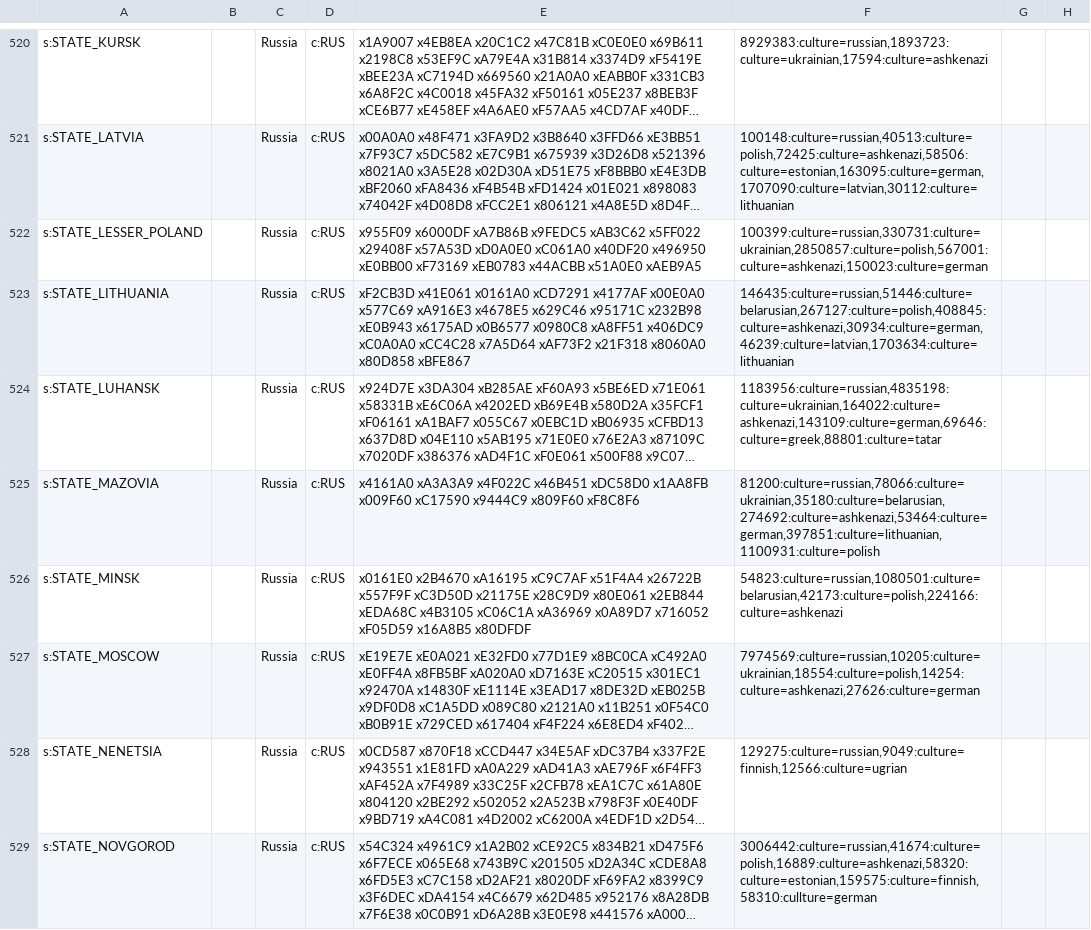
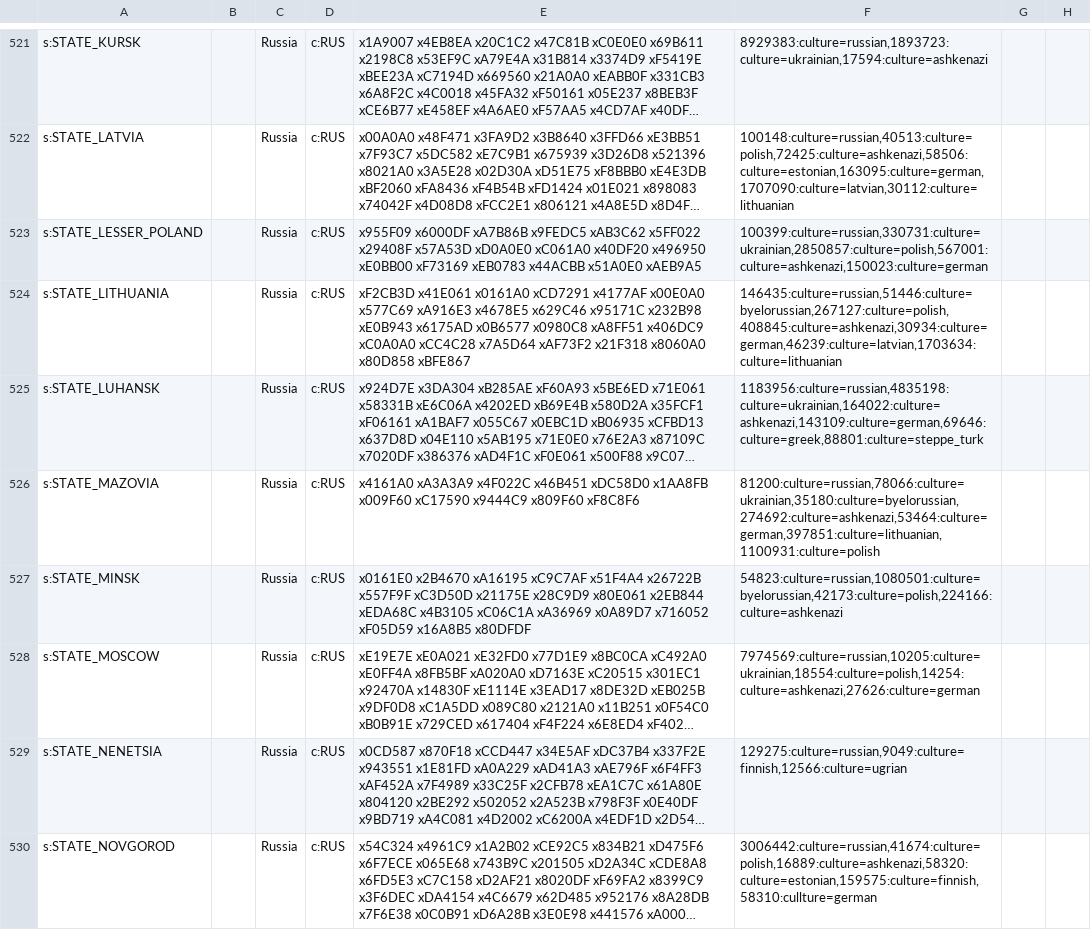
Before and after one commit to AlexJFDev/Vic3-World-War-One-Mod, a CSV file: scripts/data/state_ownership.csv, drawn as a sheet; only a part is shown, gaps mark what is left out; long unchanged cells end in …; addresses are those after the commit; the diff covers the shown part only; the diff names each change by its address in the sheet, - before the commit and + after, or states it on an @@ line.

```diff
--- a/scripts/data/state_ownership.csv
+++ b/scripts/data/state_ownership.csv
-F524: 146435:culture=russian,51446:culture=belarusian,267127:culture=polish,408845:culture=ashkenazi,30934:culture=german,46239:culture=latvian,1703634:culture=lithuanian
+F524: 146435:culture=russian,51446:culture=byelorussian,267127:culture=polish,408845:culture=ashkenazi,30934:culture=german,46239:culture=latvian,1703634:culture=lithuanian
-F525: 1183956:culture=russian,4835198:culture=ukrainian,164022:culture=ashkenazi,143109:culture=german,69646:culture=greek,88801:culture=tatar
+F525: 1183956:culture=russian,4835198:culture=ukrainian,164022:culture=ashkenazi,143109:culture=german,69646:culture=greek,88801:culture=steppe_turk
-F526: 81200:culture=russian,78066:culture=ukrainian,35180:culture=belarusian,274692:culture=ashkenazi,53464:culture=german,397851:culture=lithuanian,1100931:culture=polish
+F526: 81200:culture=russian,78066:culture=ukrainian,35180:culture=byelorussian,274692:culture=ashkenazi,53464:culture=german,397851:culture=lithuanian,1100931:culture=polish
-F527: 54823:culture=russian,1080501:culture=belarusian,42173:culture=polish,224166:culture=ashkenazi
+F527: 54823:culture=russian,1080501:culture=byelorussian,42173:culture=polish,224166:culture=ashkenazi
```
Also changed, not shown: 9 added rows, 9 removed rows, 7 moved rows and 77 edited cells elsewhere in this file, 4 other files.
